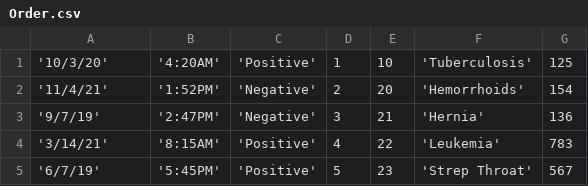
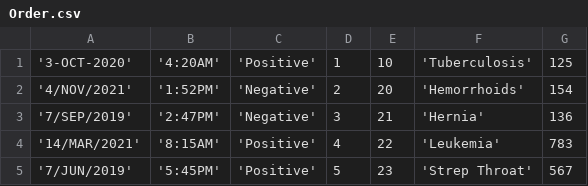
Before and after one commit to MGuyTV/DataBaseSQLProject, a CSV file: Order.csv, drawn as a sheet.

Commit message:
Fixed the dates in order and timecard, I also changed one of the physician specialties to general pracice for the next part

```diff
--- a/Order.csv
+++ b/Order.csv
@@ -1,5 +1,5 @@
-'10/3/20', '4:20AM','Positive', 1, 10, 'Tuberculosis', 125
-'11/4/21', '1:52PM','Negative', 2, 20, 'Hemorrhoids', 154
-'9/7/19', '2:47PM','Negative', 3, 21, 'Hernia', 136
-'3/14/21', '8:15AM','Positive', 4, 22, 'Leukemia', 783
-'6/7/19', '5:45PM','Positive', 5, 23, 'Strep Throat', 567
+'3-OCT-2020', '4:20AM','Positive', 1, 10, 'Tuberculosis', 125
+'4/NOV/2021', '1:52PM','Negative', 2, 20, 'Hemorrhoids', 154
+'7/SEP/2019', '2:47PM','Negative', 3, 21, 'Hernia', 136
+'14/MAR/2021', '8:15AM','Positive', 4, 22, 'Leukemia', 783
+'7/JUN/2019', '5:45PM','Positive', 5, 23, 'Strep Throat', 567
```
Also changed, not shown: 2 other files.
